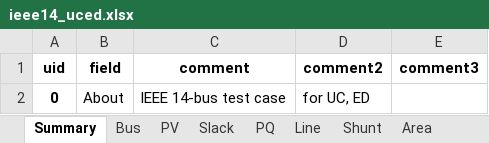
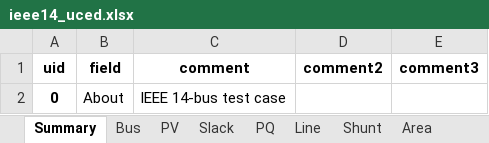
Before and after one commit to CURENT/ams, an Excel workbook: ams/cases/ieee14/ieee14_uced.xlsx, sheet Summary, drawn as a sheet; values as stored, in another font and other column widths than the file's, no borders; the diff names each change by its address in the sheet, - before the commit and + after, or states it on an @@ line.

```diff
--- a/ams/cases/ieee14/ieee14_uced.xlsx (sheet Summary)
+++ b/ams/cases/ieee14/ieee14_uced.xlsx (sheet Summary)
-D2 (comment2): for UC, ED
+D2 (comment2): (empty)
```
Also changed, not shown: sheet PV, sheet Slack, other sheet tabs, 1 other file.
